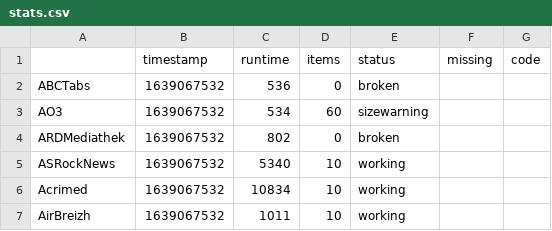
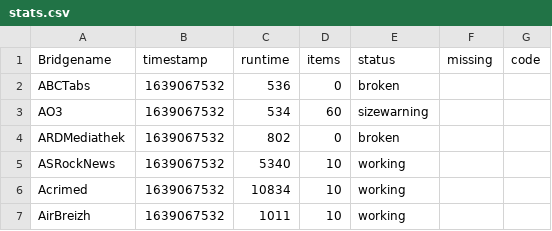
Before and after one commit to Bockiii/rss-bridge-tester, a CSV file: stats.csv, drawn as a sheet; only a part is shown.

Commit message:
Update stats.csv

```diff
--- a/stats.csv
+++ b/stats.csv
@@ -1,2 +1,2 @@
-,timestamp,runtime,items,status,missing,code
+Bridgename,timestamp,runtime,items,status,missing,code
 ABCTabs,1639067532,536,0,broken,,
```
